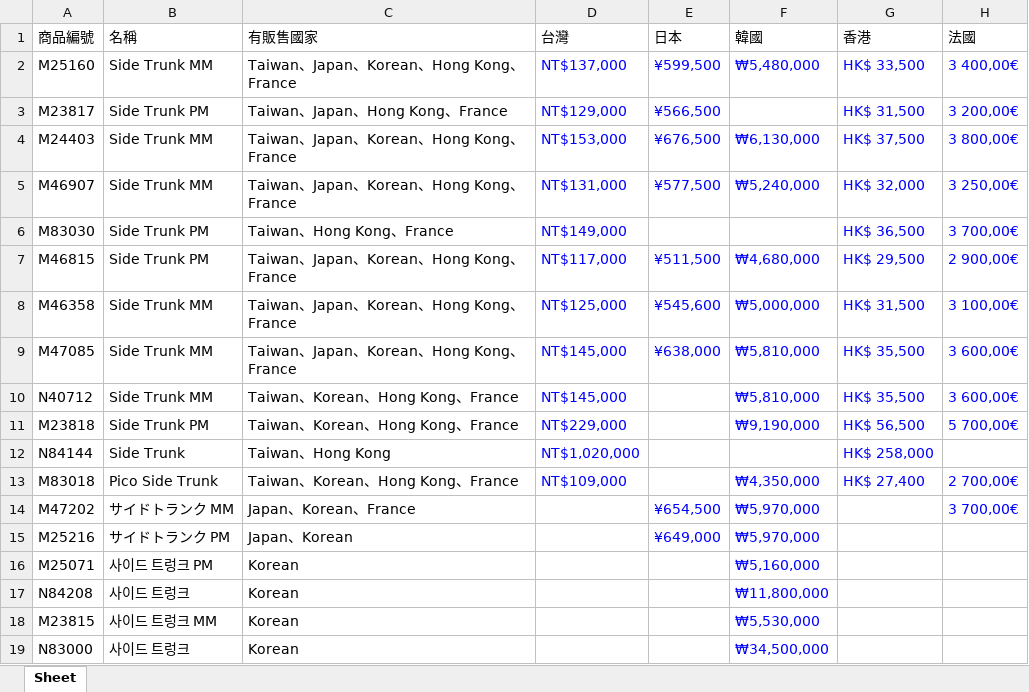
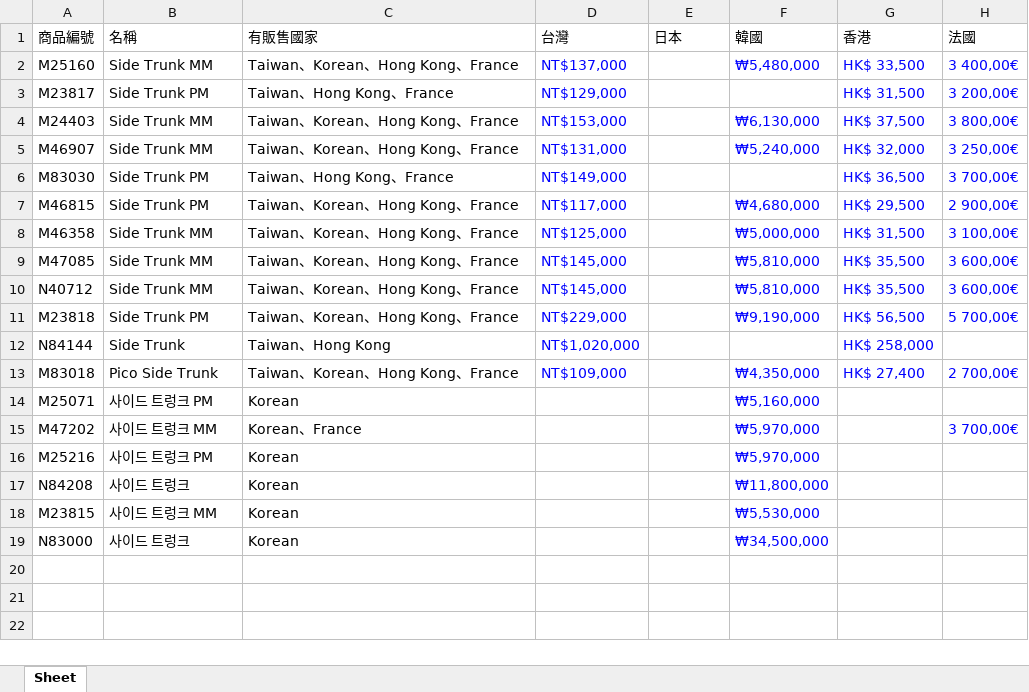
Before and after one commit to Imding1211/Web_Crawler_LV, an Excel workbook: lv side trunk.xlsx, sheet Sheet, drawn as a sheet; values as stored, in another font and other column widths than the file's, no borders; removed rows and columns are numbered as before the commit, all else as after; the diff names each change by its address in the sheet, - before the commit and + after, or states it on an @@ line.

Commit message:
版本v1.1
功能
1.抓取所有Side Trunk系列的資料
    商品編號
    商品名稱
    販售國家
    商品價格
    商品連結
2.抓取商品圖片
3.輸出成excel檔案
4.輸出成html將資料做成表格視覺化

```diff
--- a/lv side trunk.xlsx (sheet Sheet)
+++ b/lv side trunk.xlsx (sheet Sheet)
-C2 (有販售國家): Taiwan、Japan、Korean、Hong Kong、France
+C2 (有販售國家): Taiwan、Korean、Hong Kong、France
-E2 (日本): ¥599,500
+E2 (日本): (empty)
-C3 (有販售國家): Taiwan、Japan、Hong Kong、France
+C3 (有販售國家): Taiwan、Hong Kong、France
-E3 (日本): ¥566,500
+E3 (日本): (empty)
-C4:C5 (有販售國家): Taiwan、Japan、Korean、Hong Kong、France
+C4:C5 (有販售國家): Taiwan、Korean、Hong Kong、France
-E4 (日本): ¥676,500
+E4 (日本): (empty)
-E5 (日本): ¥577,500
+E5 (日本): (empty)
-C7:C9 (有販售國家): Taiwan、Japan、Korean、Hong Kong、France
+C7:C9 (有販售國家): Taiwan、Korean、Hong Kong、France
-E7 (日本): ¥511,500
+E7 (日本): (empty)
-E8 (日本): ¥545,600
+E8 (日本): (empty)
-E9 (日本): ¥638,000
+E9 (日本): (empty)
-row 14: M47202 | サイドトランク MM | Japan、Korean、France |  | ¥654,500 | ₩5,970,000 |  | 3 700,00€
-row 15: M25216 | サイドトランク PM | Japan、Korean |  | ¥649,000 | ₩5,970,000
+row 15: M47202 | 사이드 트렁크 MM | Korean、France |  |  | ₩5,970,000 |  | 3 700,00€
+row 16: M25216 | 사이드 트렁크 PM | Korean |  |  | ₩5,970,000
```
Also changed, not shown: 9 other files.
